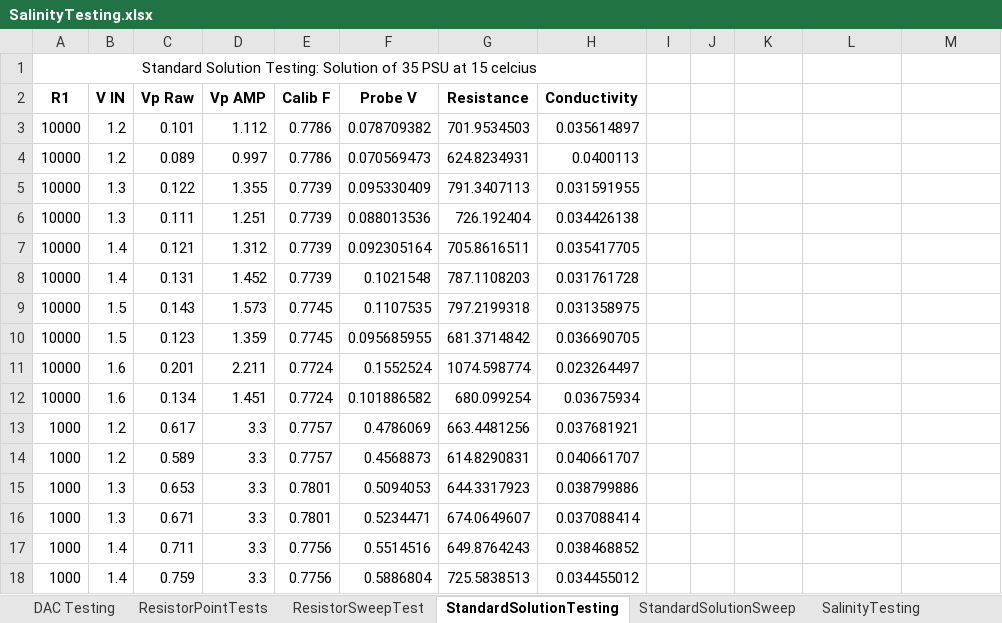
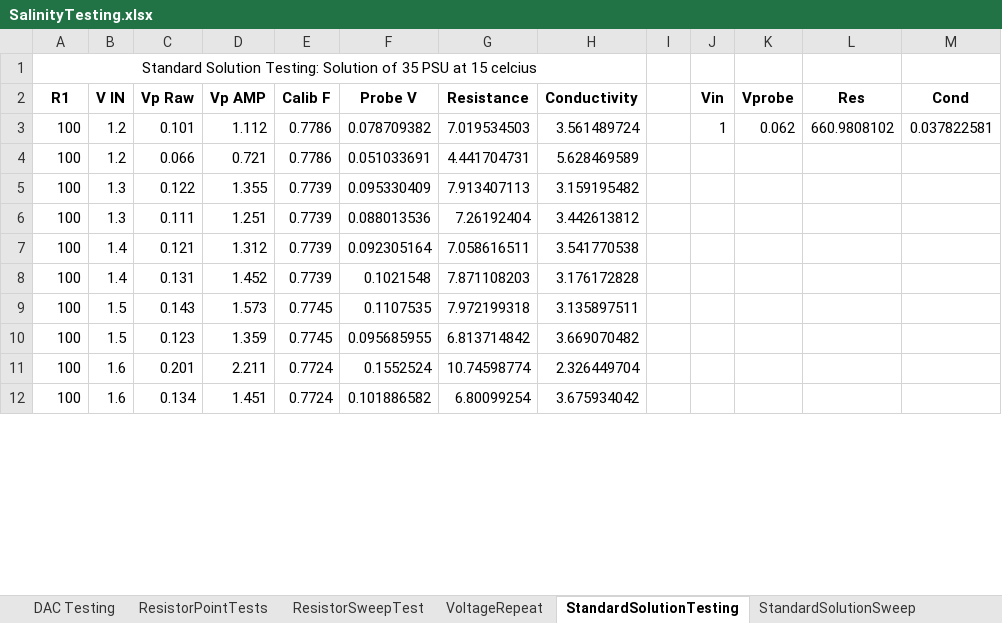
Before and after one commit to zuhayrl/EEE4022S_Thesis, an Excel workbook: Testing/SalinityTesting.xlsx, sheet StandardSolutionTesting, drawn as a sheet; only a part is shown; values as stored, in another font and other column widths than the file's, no borders; removed rows and columns are numbered as before the commit, all else as after; the diff covers the shown part only; the diff names each change by its address in the sheet, - before the commit and + after, or states it on an @@ line.

```diff
--- a/Testing/SalinityTesting.xlsx (sheet StandardSolutionTesting)
+++ b/Testing/SalinityTesting.xlsx (sheet StandardSolutionTesting)
+sheet tab: VoltageRepeat
-J2: (empty)
+J2: Vin
-K2: (empty)
+K2: Vprobe
-L2: (empty)
+L2: Res
-M2: (empty)
+M2: Cond
-A3 (R1): 10000
+A3 (R1): 100
-G3 (Resistance): 701.9534503
+G3 (Resistance): 7.019534503
-H3 (Conductivity): 0.035614897
+H3 (Conductivity): 3.561489724
-J3 (Vin): (empty)
+J3 (Vin): 1
-K3 (Vprobe): (empty)
+K3 (Vprobe): 0.062
-L3 (Res): (empty)
+L3 (Res): 660.9808102
-M3 (Cond): (empty)
+M3 (Cond): 0.037822581
-row 4: 10000 | 1.2 | 0.089 | 0.997 | 0.7786 | 0.070569473 | 624.8234931 | 0.0400113
+row 4: 100 | 1.2 | 0.066 | 0.721 | 0.7786 | 0.051033691 | 4.441704731 | 5.628469589
-A5:A12 (R1): 10000
+A5:A12 (R1): 100
-G5 (Resistance): 791.3407113
+G5 (Resistance): 7.913407113
-H5 (Conductivity): 0.031591955
+H5 (Conductivity): 3.159195482
-G6 (Resistance): 726.192404
+G6 (Resistance): 7.26192404
-H6 (Conductivity): 0.034426138
+H6 (Conductivity): 3.442613812
-G7 (Resistance): 705.8616511
+G7 (Resistance): 7.058616511
-H7 (Conductivity): 0.035417705
+H7 (Conductivity): 3.541770538
-G8 (Resistance): 787.1108203
+G8 (Resistance): 7.871108203
-H8 (Conductivity): 0.031761728
+H8 (Conductivity): 3.176172828
-G9 (Resistance): 797.2199318
+G9 (Resistance): 7.972199318
-H9 (Conductivity): 0.031358975
+H9 (Conductivity): 3.135897511
-G10 (Resistance): 681.3714842
+G10 (Resistance): 6.813714842
-H10 (Conductivity): 0.036690705
+H10 (Conductivity): 3.669070482
-G11 (Resistance): 1074.598774
+G11 (Resistance): 10.74598774
-H11 (Conductivity): 0.023264497
+H11 (Conductivity): 2.326449704
-G12 (Resistance): 680.099254
+G12 (Resistance): 6.80099254
-H12 (Conductivity): 0.03675934
+H12 (Conductivity): 3.675934042
-row 13: 1000 | 1.2 | 0.617 | 3.3 | 0.7757 | 0.4786069 | 663.4481256 | 0.037681921
-row 14: 1000 | 1.2 | 0.589 | 3.3 | 0.7757 | 0.4568873 | 614.8290831 | 0.040661707
-row 15: 1000 | 1.3 | 0.653 | 3.3 | 0.7801 | 0.5094053 | 644.3317923 | 0.038799886
-row 16: 1000 | 1.3 | 0.671 | 3.3 | 0.7801 | 0.5234471 | 674.0649607 | 0.037088414
-row 17: 1000 | 1.4 | 0.711 | 3.3 | 0.7756 | 0.5514516 | 649.8764243 | 0.038468852
-row 18: 1000 | 1.4 | 0.759 | 3.3 | 0.7756 | 0.5886804 | 725.5838513 | 0.034455012
```
Also changed, not shown: 1 added row and 5 removed rows elsewhere in this sheet, sheet StandardSolutionSweep, sheet SalinityTesting, formulas that keep their value, hidden cells, charts or pictures, 22 other files.
